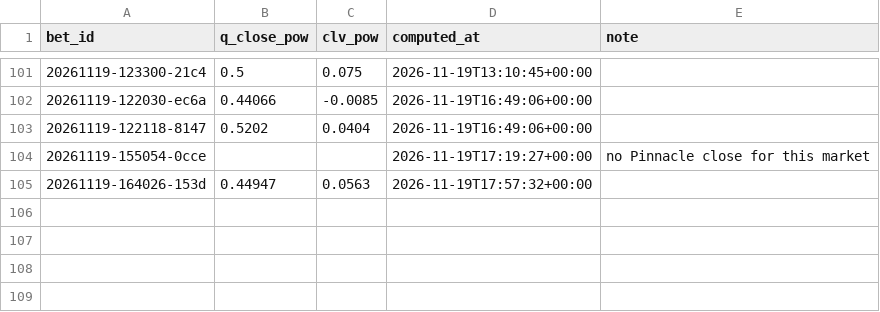
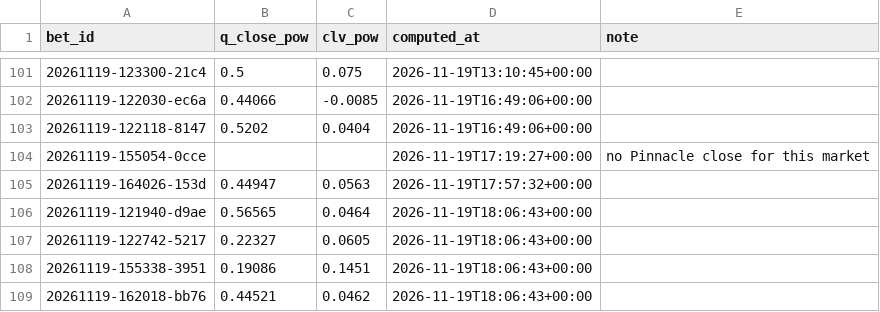
Before and after one commit to lukkeodds/livetest-log, a CSV file: data/closes_power.csv, drawn as a sheet; only a part is shown, gaps mark what is left out.

Commit message:
snapshot 20261119T180717Z: closes.csv, closes_power.csv

```diff
--- a/data/closes_power.csv
+++ b/data/closes_power.csv
@@ -105 +105,5 @@ bet_id,q_close_pow,clv_pow,computed_at,note
 20261119-164026-153d,0.44947,0.0563,2026-11-19T17:57:32+00:00,
+20261119-121940-d9ae,0.56565,0.0464,2026-11-19T18:06:43+00:00,
+20261119-122742-5217,0.22327,0.0605,2026-11-19T18:06:43+00:00,
+20261119-155338-3951,0.19086,0.1451,2026-11-19T18:06:43+00:00,
+20261119-162018-bb76,0.44521,0.0462,2026-11-19T18:06:43+00:00,
```
Also changed, not shown: data/closes.csv, 2 other files.
